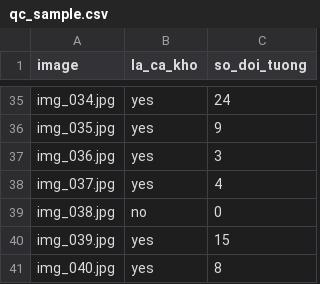
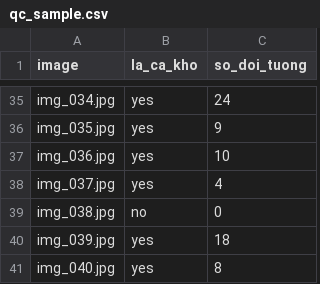
Before and after one commit to plastma65/K5-L23-DAY07-Just2Men-Guideline-Taxonomy-QC, a CSV file: submission/qc/qc_sample.csv, drawn as a sheet; only a part is shown, gaps mark what is left out.

```diff
--- a/submission/qc/qc_sample.csv
+++ b/submission/qc/qc_sample.csv
@@ -36,6 +36,6 @@ img_034.jpg,yes,24
 img_035.jpg,yes,9
-img_036.jpg,yes,3
+img_036.jpg,yes,10
 img_037.jpg,yes,4
 img_038.jpg,no,0
-img_039.jpg,yes,15
+img_039.jpg,yes,18
 img_040.jpg,yes,8
```
Also changed, not shown: submission/qc/calibration_decisions.csv, submission/qc/labels_calibrated.csv, 3 other files.
